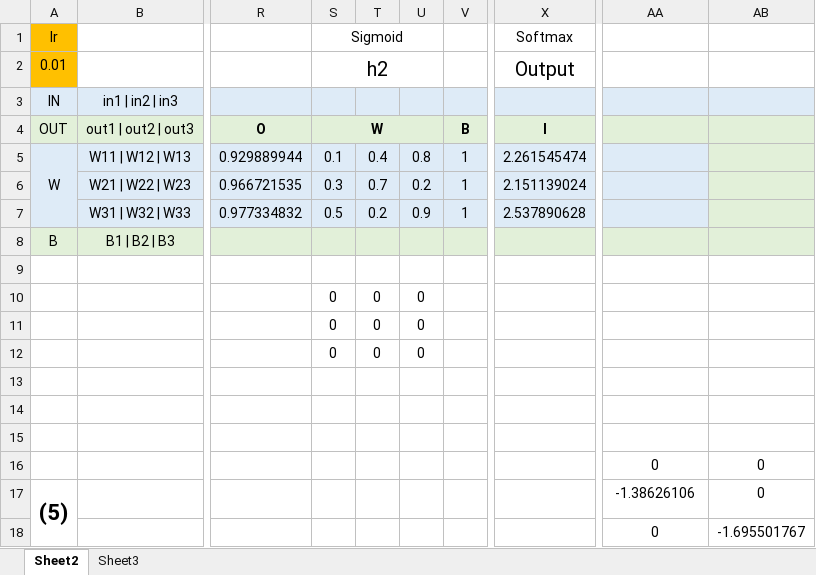
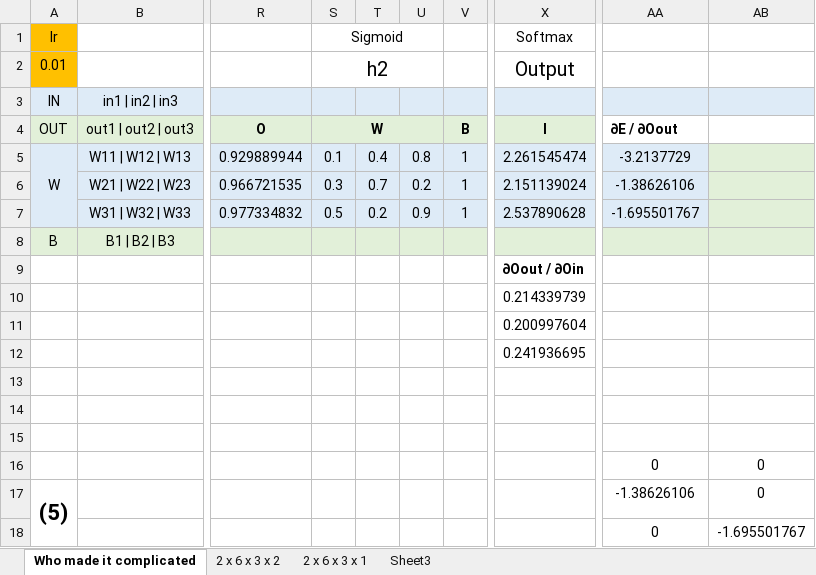
Before and after one commit to danielcojocaru/MyNeuralNetwork, an Excel workbook: NeuralNetwork/ExternalFiles/Nn.xlsx, sheet Who made it complicated, drawn as a sheet; only a part is shown, gaps mark what is left out; values as stored, in another font and other column widths than the file's, no borders; charts and pictures not drawn; removed rows and columns are numbered as before the commit, all else as after; rows hold the shown columns only; the diff covers the shown part only; the diff names each change by its address in the sheet, - before the commit and + after, or states it on an @@ line.

```diff
--- a/NeuralNetwork/ExternalFiles/Nn.xlsx (sheet Who made it complicated)
+++ b/NeuralNetwork/ExternalFiles/Nn.xlsx (sheet Who made it complicated)
-sheet tab: Sheet2
+sheet tab: Who made it complicated
+sheet tab: 2 x 6 x 3 x 2
+sheet tab: 2 x 6 x 3 x 1
-AA4: (empty)
+AA4: ∂E / ∂Oout
-AA4:AB4 fill: #E2F0D9
+AA4:AB4 fill: none
-AA5: (empty)
+AA5: -3.2137729
-AA6: (empty)
+AA6: -1.38626106
-AA7: (empty)
+AA7: -1.695501767
-X9 (Output): (empty)
+X9 (Output): ∂Oout / ∂Oin
-row 10:  |  |  | 0 | 0 | 0
+row 10:  |  |  |  |  |  |  | 0.214339739
-S11:S12 (h2): 0
+S11:S12 (h2): (empty)
-T11:T12: 0
+T11:T12: (empty)
-U11:U12: 0
+U11:U12: (empty)
-X11 (Output): (empty)
+X11 (Output): 0.200997604
-X12 (Output): (empty)
+X12 (Output): 0.241936695
```
Also changed, not shown: 11 added rows, 11 removed rows and 41 edited cells elsewhere in this sheet, charts or pictures, 10 other files.
